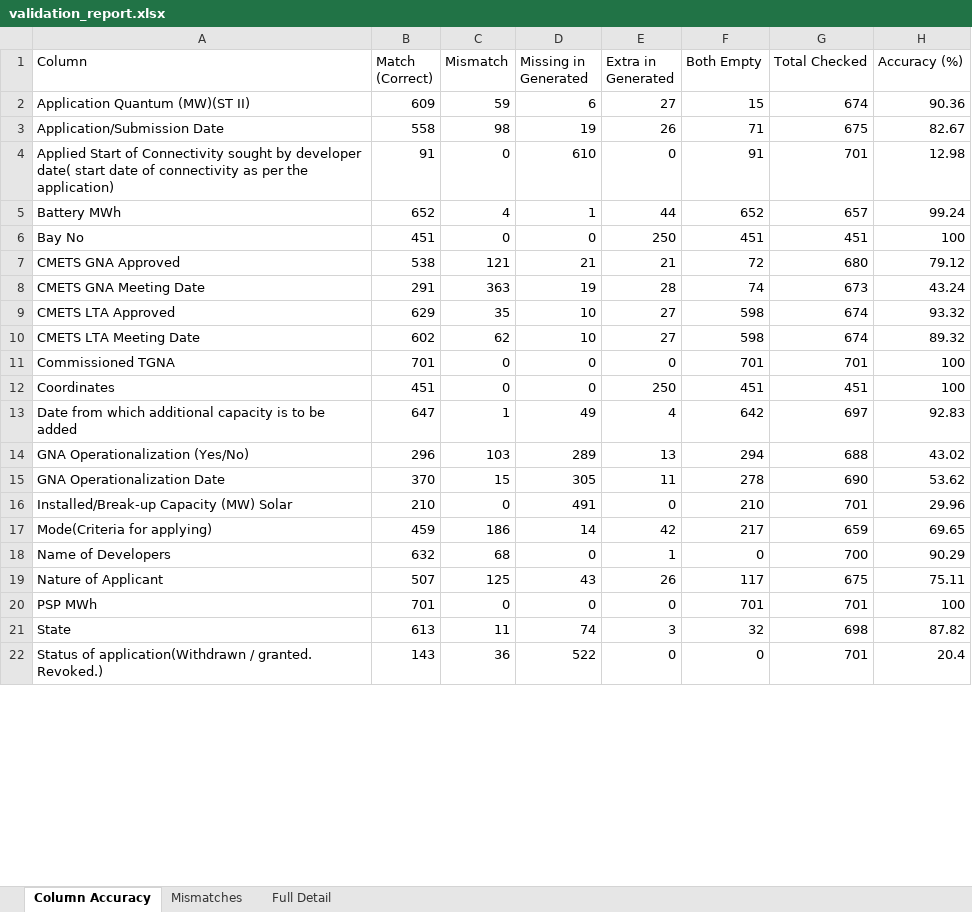
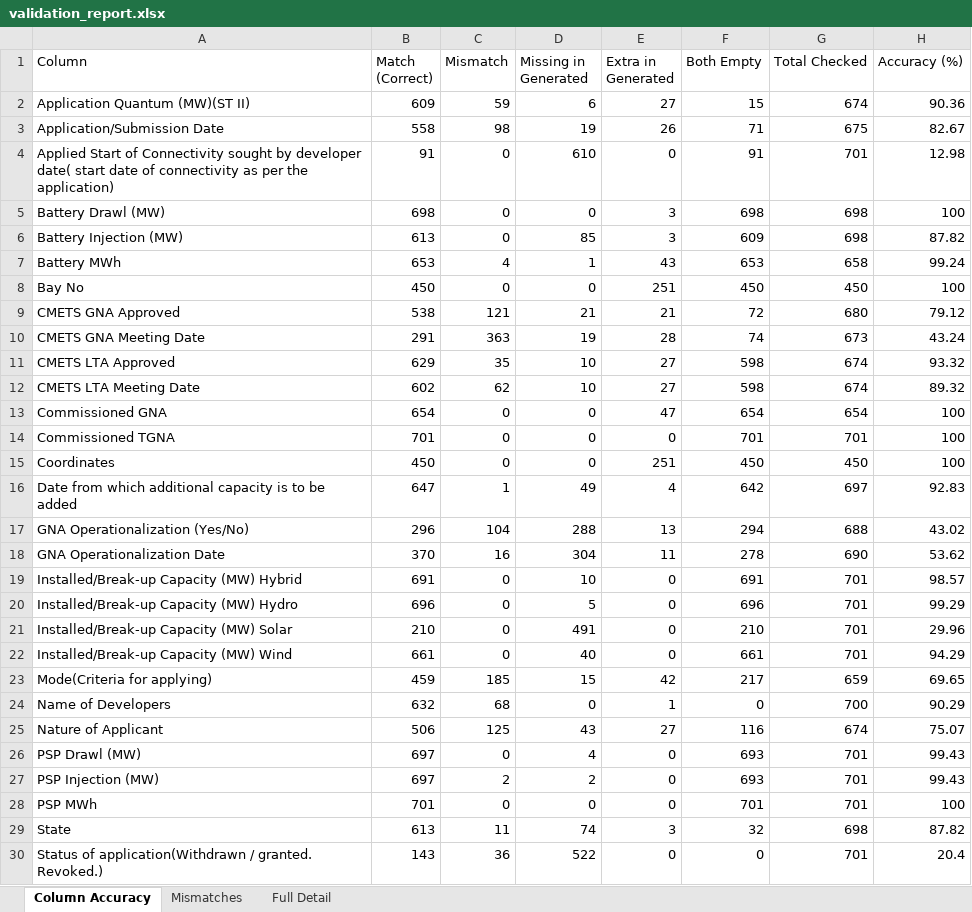
Before and after one commit to rohitcode002/app-connectivity, an Excel workbook: DTBC-validation/validation_report.xlsx, sheet Column Accuracy, drawn as a sheet; only a part is shown; values as stored, in another font and other column widths than the file's, no borders; addresses are those after the commit; the diff covers the shown part only; the diff names each change by its address in the sheet, - before the commit and + after, or states it on an @@ line.

```diff
--- a/DTBC-validation/validation_report.xlsx (sheet Column Accuracy)
+++ b/DTBC-validation/validation_report.xlsx (sheet Column Accuracy)
+row 5: Battery Drawl (MW) | 698 | 0 | 0 | 3 | 698 | 698 | 100
+row 6: Battery Injection (MW) | 613 | 0 | 85 | 3 | 609 | 698 | 87.82
-B7 (Match (Correct)): 652
+B7 (Match (Correct)): 653
-E7 (Extra in Generated): 44
+E7 (Extra in Generated): 43
-F7 (Both Empty): 652
+F7 (Both Empty): 653
-G7 (Total Checked): 657
+G7 (Total Checked): 658
-B8 (Match (Correct)): 451
+B8 (Match (Correct)): 450
-E8 (Extra in Generated): 250
+E8 (Extra in Generated): 251
-F8 (Both Empty): 451
+F8 (Both Empty): 450
-G8 (Total Checked): 451
+G8 (Total Checked): 450
+row 13: Commissioned GNA | 654 | 0 | 0 | 47 | 654 | 654 | 100
-B15 (Match (Correct)): 451
+B15 (Match (Correct)): 450
-E15 (Extra in Generated): 250
+E15 (Extra in Generated): 251
-F15 (Both Empty): 451
+F15 (Both Empty): 450
-G15 (Total Checked): 451
+G15 (Total Checked): 450
-C17 (Mismatch): 103
+C17 (Mismatch): 104
-D17 (Missing in Generated): 289
+D17 (Missing in Generated): 288
-C18 (Mismatch): 15
+C18 (Mismatch): 16
-D18 (Missing in Generated): 305
+D18 (Missing in Generated): 304
+row 19: Installed/Break-up Capacity (MW) Hybrid | 691 | 0 | 10 | 0 | 691 | 701 | 98.57
+row 20: Installed/Break-up Capacity (MW) Hydro | 696 | 0 | 5 | 0 | 696 | 701 | 99.29
+row 22: Installed/Break-up Capacity (MW) Wind | 661 | 0 | 40 | 0 | 661 | 701 | 94.29
-C23 (Mismatch): 186
+C23 (Mismatch): 185
-D23 (Missing in Generated): 14
+D23 (Missing in Generated): 15
-B25 (Match (Correct)): 507
+B25 (Match (Correct)): 506
-E25 (Extra in Generated): 26
+E25 (Extra in Generated): 27
-F25 (Both Empty): 117
+F25 (Both Empty): 116
-G25 (Total Checked): 675
+G25 (Total Checked): 674
-H25 (Accuracy (%)): 75.11
+H25 (Accuracy (%)): 75.07
+row 26: PSP Drawl (MW) | 697 | 0 | 4 | 0 | 693 | 701 | 99.43
+row 27: PSP Injection (MW) | 697 | 2 | 2 | 0 | 693 | 701 | 99.43
```
Also changed, not shown: 17 edited cells elsewhere in this sheet, sheet Full Detail, sheet Mismatches, 7 other files.
